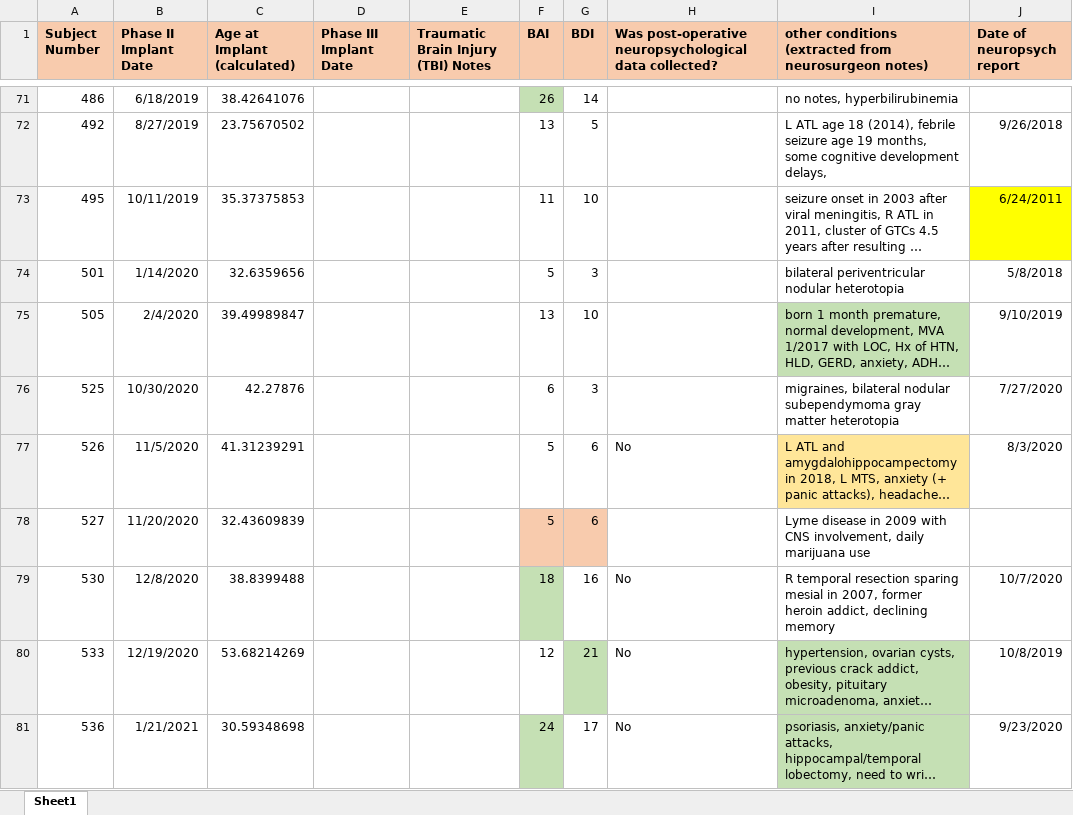
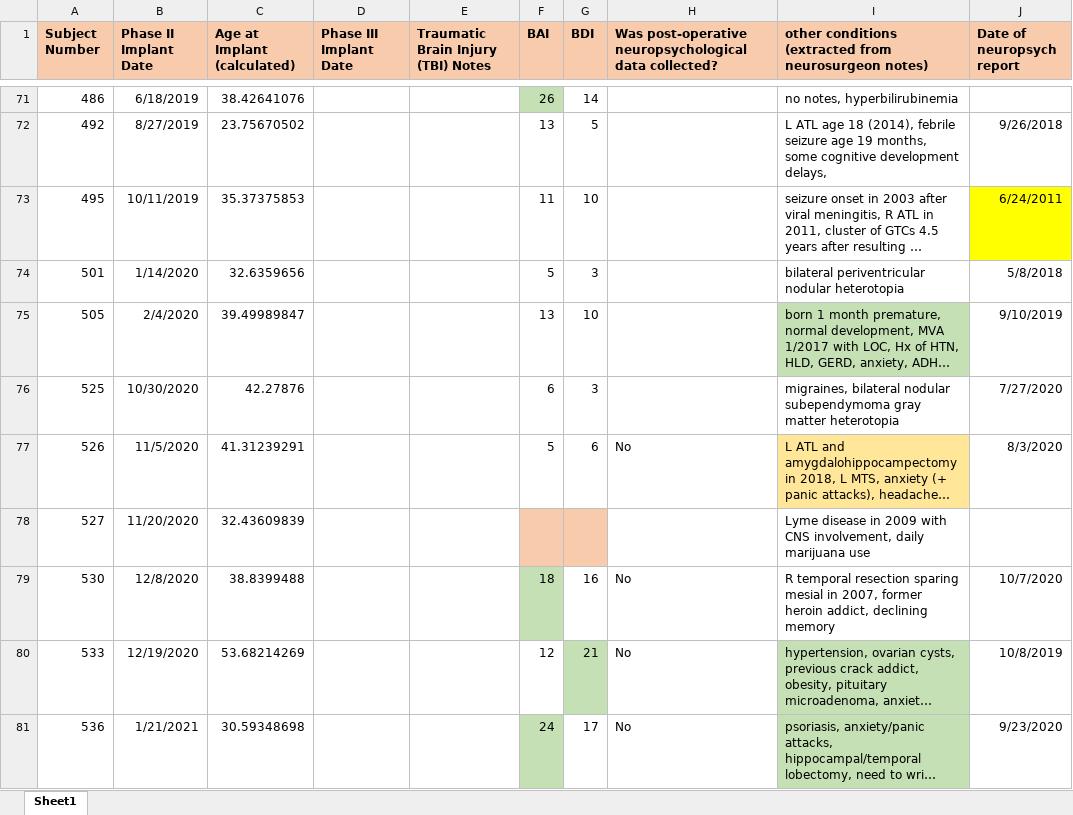
Before and after one commit to NoaHerz/Mental_health, an Excel workbook: Jefferson_neuropsych.xlsx, sheet Sheet1, drawn as a sheet; only a part is shown, gaps mark what is left out; long unchanged cells end in …; values as stored, in another font and other column widths than the file's, no borders; the diff names each change by its address in the sheet, - before the commit and + after, or states it on an @@ line.

```diff
--- a/Jefferson_neuropsych.xlsx (sheet Sheet1)
+++ b/Jefferson_neuropsych.xlsx (sheet Sheet1)
-F78 (BAI): 5
+F78 (BAI): (empty)
-G78 (BDI): 6
+G78 (BDI): (empty)
```
Also changed, not shown: Emory_neuropsych.xlsx, 5 other files.
